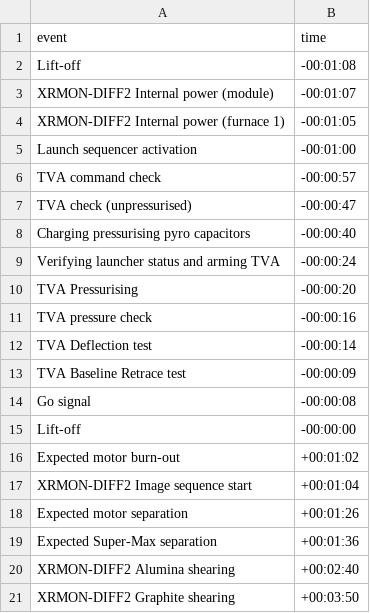
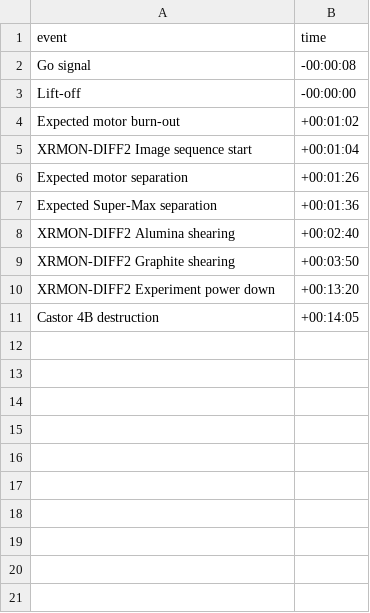
Before and after one commit to falukorv/Cesium_FlightDataVisualization, a CSV file: events.csv, drawn as a sheet.

```diff
--- a/events.csv
+++ b/events.csv
@@ -1,14 +1,2 @@
 event,time
-Lift-off,-00:01:08
-XRMON-DIFF2 Internal power (module),-00:01:07
-XRMON-DIFF2 Internal power (furnace 1),-00:01:05
-Launch sequencer activation,-00:01:00
-TVA command check,-00:00:57
-TVA check (unpressurised),-00:00:47
-Charging pressurising pyro capacitors,-00:00:40
-Verifying launcher status and arming TVA,-00:00:24
-TVA Pressurising,-00:00:20
-TVA pressure check,-00:00:16
-TVA Deflection test,-00:00:14
-TVA Baseline Retrace test,-00:00:09
 Go signal,-00:00:08
@@ -21 +9,3 @@ XRMON-DIFF2 Alumina shearing,+00:02:40
 XRMON-DIFF2 Graphite shearing,+00:03:50
+XRMON-DIFF2 Experiment power down,+00:13:20
+Castor 4B destruction,+00:14:05
```
Also changed, not shown: 8 other files.
